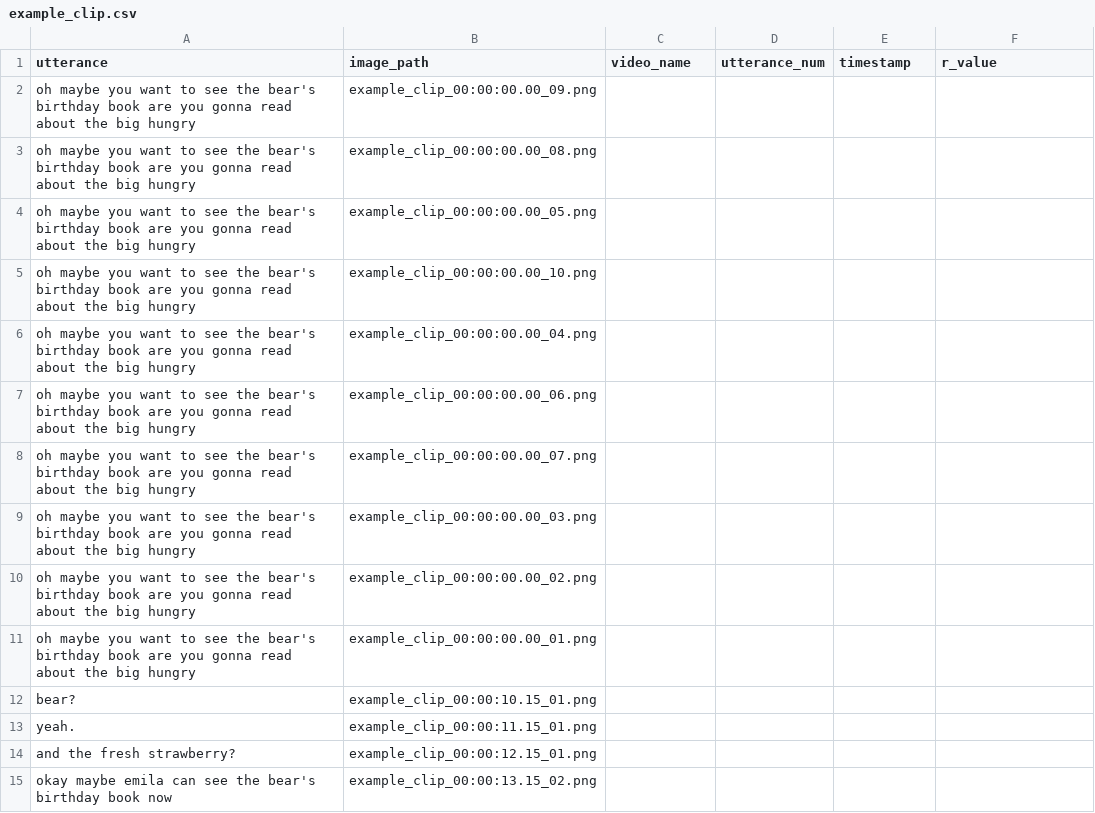
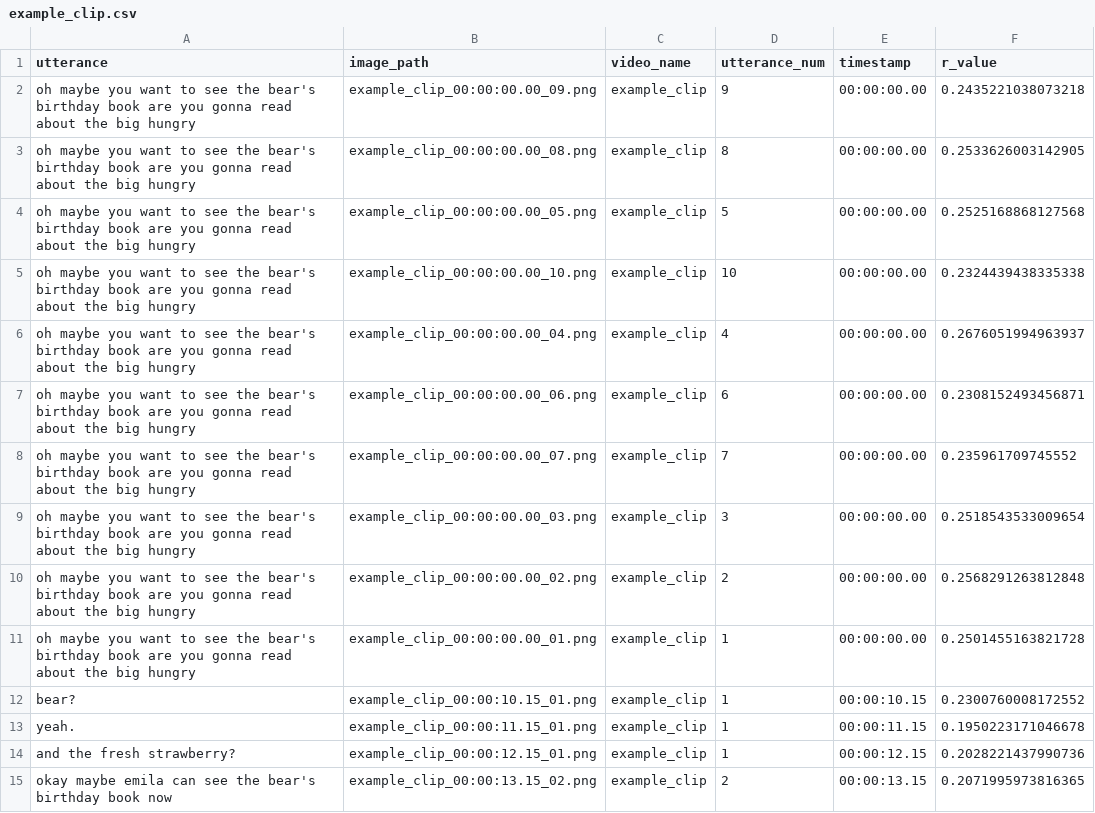
Before and after one commit to brialorelle/clip-alignment, a CSV file: analysis/babyview_whisper_test/csvs/example_clip.csv, drawn as a sheet; only a part is shown; the diff covers the shown part only.

```diff
--- a/analysis/babyview_whisper_test/csvs/example_clip.csv
+++ b/analysis/babyview_whisper_test/csvs/example_clip.csv
@@ -1,15 +1,15 @@
 utterance,image_path,video_name,utterance_num,timestamp,r_value
- oh maybe you want to see the bear's birthday book are you gonna read about the big hungry,example_clip_00:00:00.00_09.png,,,,
- oh maybe you want to see the bear's birthday book are you gonna read about the big hungry,example_clip_00:00:00.00_08.png,,,,
- oh maybe you want to see the bear's birthday book are you gonna read about the big hungry,example_clip_00:00:00.00_05.png,,,,
- oh maybe you want to see the bear's birthday book are you gonna read about the big hungry,example_clip_00:00:00.00_10.png,,,,
- oh maybe you want to see the bear's birthday book are you gonna read about the big hungry,example_clip_00:00:00.00_04.png,,,,
- oh maybe you want to see the bear's birthday book are you gonna read about the big hungry,example_clip_00:00:00.00_06.png,,,,
- oh maybe you want to see the bear's birthday book are you gonna read about the big hungry,example_clip_00:00:00.00_07.png,,,,
- oh maybe you want to see the bear's birthday book are you gonna read about the big hungry,example_clip_00:00:00.00_03.png,,,,
- oh maybe you want to see the bear's birthday book are you gonna read about the big hungry,example_clip_00:00:00.00_02.png,,,,
- oh maybe you want to see the bear's birthday book are you gonna read about the big hungry,example_clip_00:00:00.00_01.png,,,,
- bear?,example_clip_00:00:10.15_01.png,,,,
- yeah.,example_clip_00:00:11.15_01.png,,,,
- and the fresh strawberry?,example_clip_00:00:12.15_01.png,,,,
- okay maybe emila can see the bear's birthday book now,example_clip_00:00:13.15_02.png,,,,
+ oh maybe you want to see the bear's birthday book are you gonna read about the big hungry,example_clip_00:00:00.00_09.png,example_clip,9,00:00:00.00,0.2435221038073218
+ oh maybe you want to see the bear's birthday book are you gonna read about the big hungry,example_clip_00:00:00.00_08.png,example_clip,8,00:00:00.00,0.2533626003142905
+ oh maybe you want to see the bear's birthday book are you gonna read about the big hungry,example_clip_00:00:00.00_05.png,example_clip,5,00:00:00.00,0.2525168868127568
+ oh maybe you want to see the bear's birthday book are you gonna read about the big hungry,example_clip_00:00:00.00_10.png,example_clip,10,00:00:00.00,0.2324439438335338
+ oh maybe you want to see the bear's birthday book are you gonna read about the big hungry,example_clip_00:00:00.00_04.png,example_clip,4,00:00:00.00,0.2676051994963937
+ oh maybe you want to see the bear's birthday book are you gonna read about the big hungry,example_clip_00:00:00.00_06.png,example_clip,6,00:00:00.00,0.2308152493456871
+ oh maybe you want to see the bear's birthday book are you gonna read about the big hungry,example_clip_00:00:00.00_07.png,example_clip,7,00:00:00.00,0.235961709745552
+ oh maybe you want to see the bear's birthday book are you gonna read about the big hungry,example_clip_00:00:00.00_03.png,example_clip,3,00:00:00.00,0.2518543533009654
+ oh maybe you want to see the bear's birthday book are you gonna read about the big hungry,example_clip_00:00:00.00_02.png,example_clip,2,00:00:00.00,0.2568291263812848
+ oh maybe you want to see the bear's birthday book are you gonna read about the big hungry,example_clip_00:00:00.00_01.png,example_clip,1,00:00:00.00,0.2501455163821728
+ bear?,example_clip_00:00:10.15_01.png,example_clip,1,00:00:10.15,0.2300760008172552
+ yeah.,example_clip_00:00:11.15_01.png,example_clip,1,00:00:11.15,0.1950223171046678
+ and the fresh strawberry?,example_clip_00:00:12.15_01.png,example_clip,1,00:00:12.15,0.2028221437990736
+ okay maybe emila can see the bear's birthday book now,example_clip_00:00:13.15_02.png,example_clip,2,00:00:13.15,0.2071995973816365
```
Also changed, not shown: 16 removed rows and 8 edited cells elsewhere in this file, analysis/babyview_whisper_test/csvs/dinsosaur_puzzle.csv, 4 other files.
